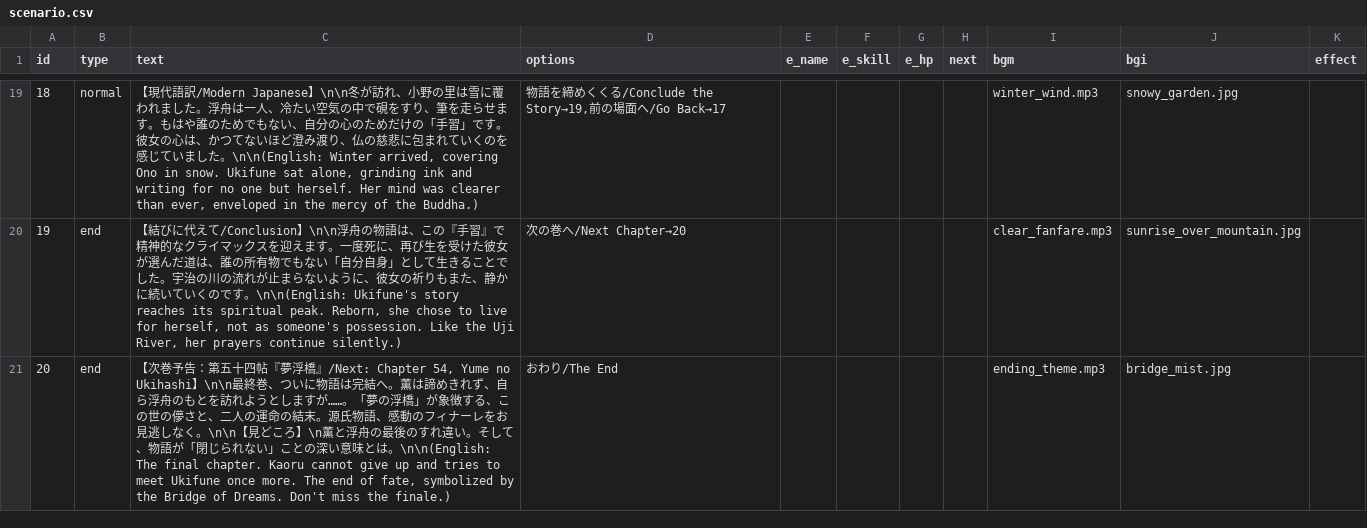
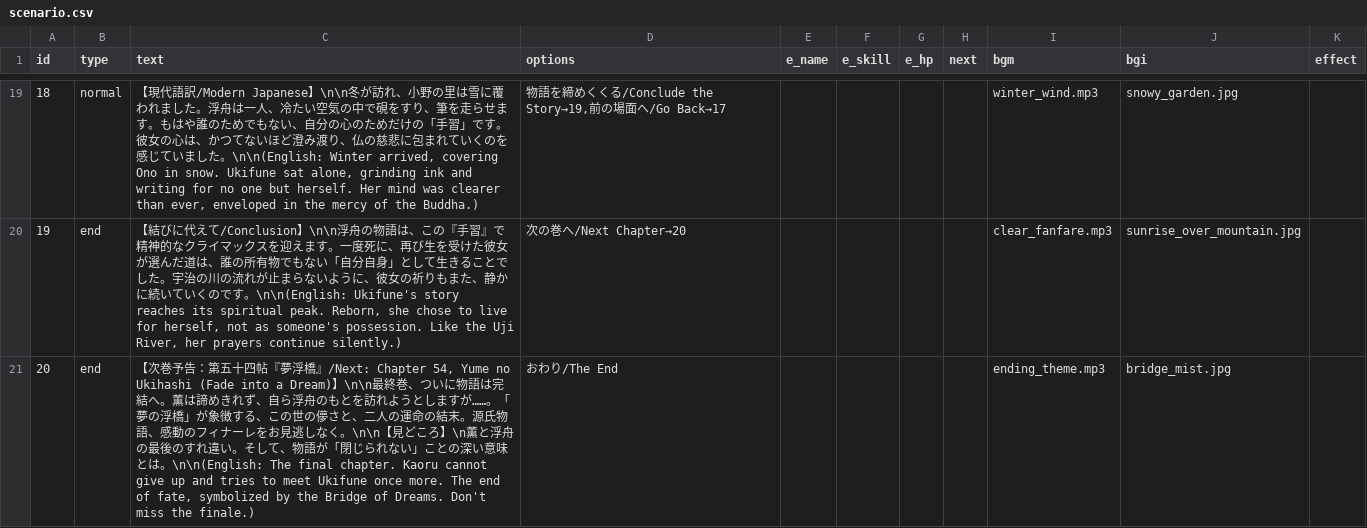
Before and after one commit to factorydigitalente/storyem, a CSV file: sample_romancingtraveler/chapter/chapter53/scenario.csv, drawn as a sheet; only a part is shown, gaps mark what is left out.

Commit message:
Add files via upload

```diff
--- a/sample_romancingtraveler/chapter/chapter53/scenario.csv
+++ b/sample_romancingtraveler/chapter/chapter53/scenario.csv
@@ -20,2 +20,2 @@ id,type,text,options,e_name,e_skill,e_hp,next,bgm,bgi,effect,,
 19,end,"【結びに代えて/Conclusion】\n\n浮舟の物語は、この『手習』で精神的なクライマックスを迎えます。一度死に、再び生を受けた彼女が選んだ道は、誰の所有物でもない「自分自身」として生きることでした。宇治の川の流れが止まらないように、彼女の祈りもまた、静かに続いていくのです。\n\n(English: Ukifune's story reaches its spiritual peak. Reborn, she chose to live for herself, not as someone's possession. Like the Uji River, her prayers continue silently.)",次の巻へ/Next Chapter→20,,,,,clear_fanfare.mp3,sunrise_over_mountain.jpg,,,
-20,end,"【次巻予告：第五十四帖『夢浮橋』/Next: Chapter 54, Yume no Ukihashi】\n\n最終巻、ついに物語は完結へ。薫は諦めきれず、自ら浮舟のもとを訪れようとしますが……。「夢の浮橋」が象徴する、この世の儚さと、二人の運命の結末。源氏物語、感動のフィナーレをお見逃しなく。\n\n【見どころ】\n薫と浮舟の最後のすれ違い。そして、物語が「閉じられない」ことの深い意味とは。\n\n(English: The final chapter. Kaoru cannot give up and tries to meet Ukifune once more. The end of fate, symbolized by the Bridge of Dreams. Don't miss the finale.)",おわり/The End,,,,,ending_theme.mp3,bridge_mist.jpg, ,,
+20,end,"【次巻予告：第五十四帖『夢浮橋』/Next: Chapter 54, Yume no Ukihashi (Fade into a Dream)】\n\n最終巻、ついに物語は完結へ。薫は諦めきれず、自ら浮舟のもとを訪れようとしますが……。「夢の浮橋」が象徴する、この世の儚さと、二人の運命の結末。源氏物語、感動のフィナーレをお見逃しなく。\n\n【見どころ】\n薫と浮舟の最後のすれ違い。そして、物語が「閉じられない」ことの深い意味とは。\n\n(English: The final chapter. Kaoru cannot give up and tries to meet Ukifune once more. The end of fate, symbolized by the Bridge of Dreams. Don't miss the finale.)",おわり/The End,,,,,ending_theme.mp3,bridge_mist.jpg, ,,
```
